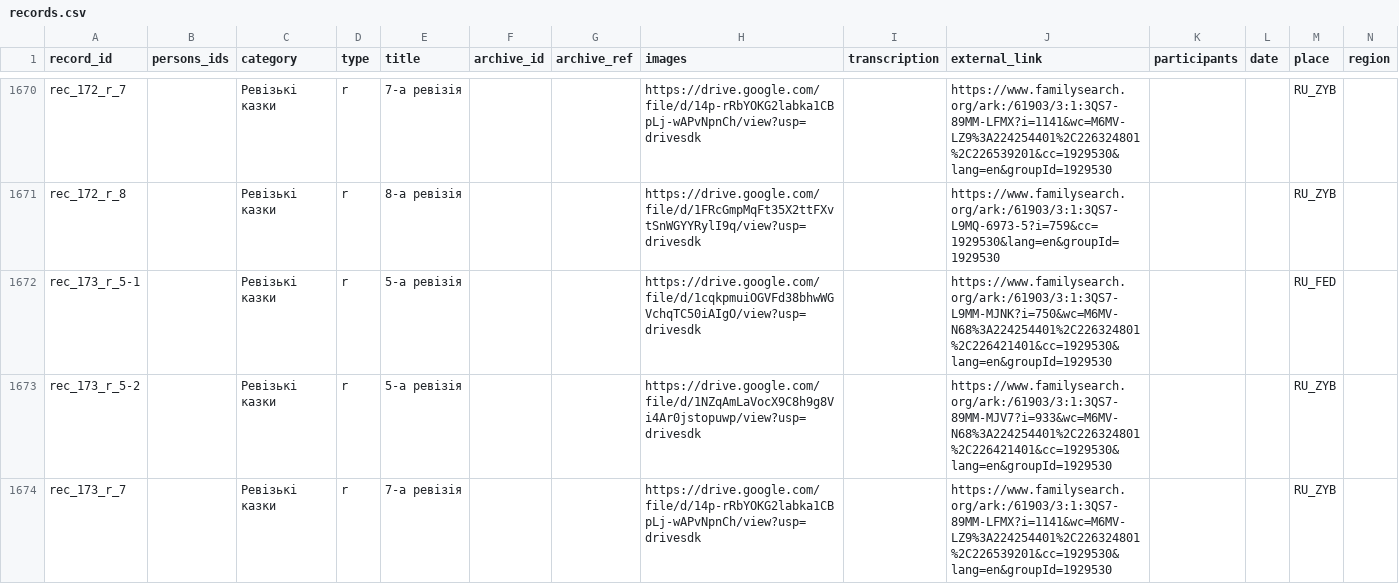
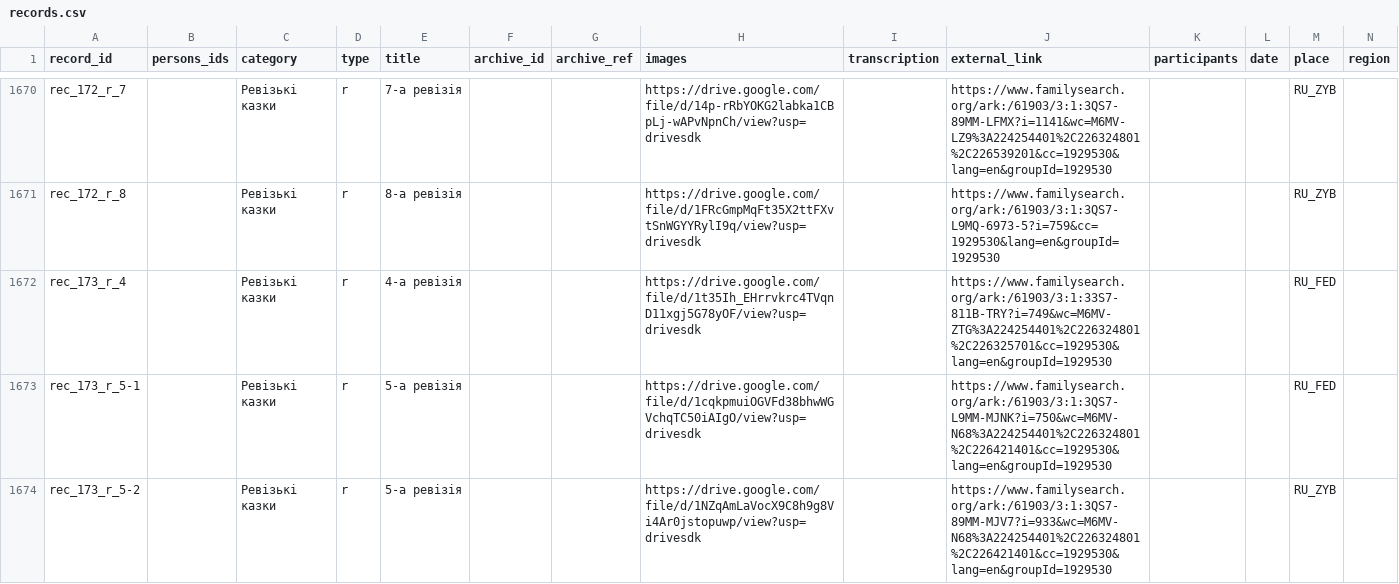
Before and after one commit to John7794/geneo, a CSV file: data/db/uk/records.csv, drawn as a sheet; only a part is shown, gaps mark what is left out; the shorter side is filled out with more unchanged rows; rows hold the shown columns only; the diff names each change by its address in the sheet, - before the commit and + after, or states it on an @@ line.

Commit message:
feat: add record for 4th revision in rec_173
Update database records with new entry for RU_FED and refresh metadata.

```diff
--- a/data/db/uk/records.csv
+++ b/data/db/uk/records.csv
+row 1672: rec_173_r_4 |  | Ревізькі казки | r | 4-а ревізія |  |  | https://drive.google.com/file/d/1t35Ih_EHrrvkrc4TVqnD11xgj5G78yOF/view?usp=drivesdk |  | https://www.familysearch.org/ark:/61903/3:1:33S7-811B-TRY?i=749&wc=M6MV-ZTG%3A224254401%2C226324801%2C226325701&cc=1929530&lang=en&groupId=1929530 |  |  | RU_FED
```
Also changed, not shown: 1 other file.
